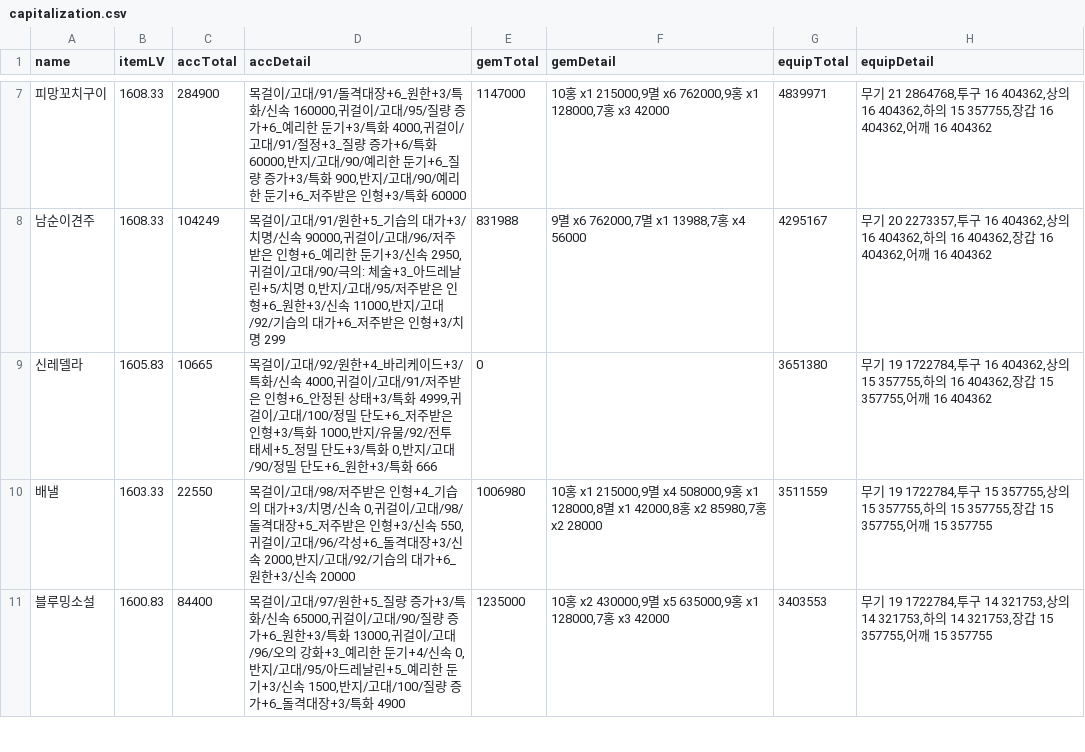
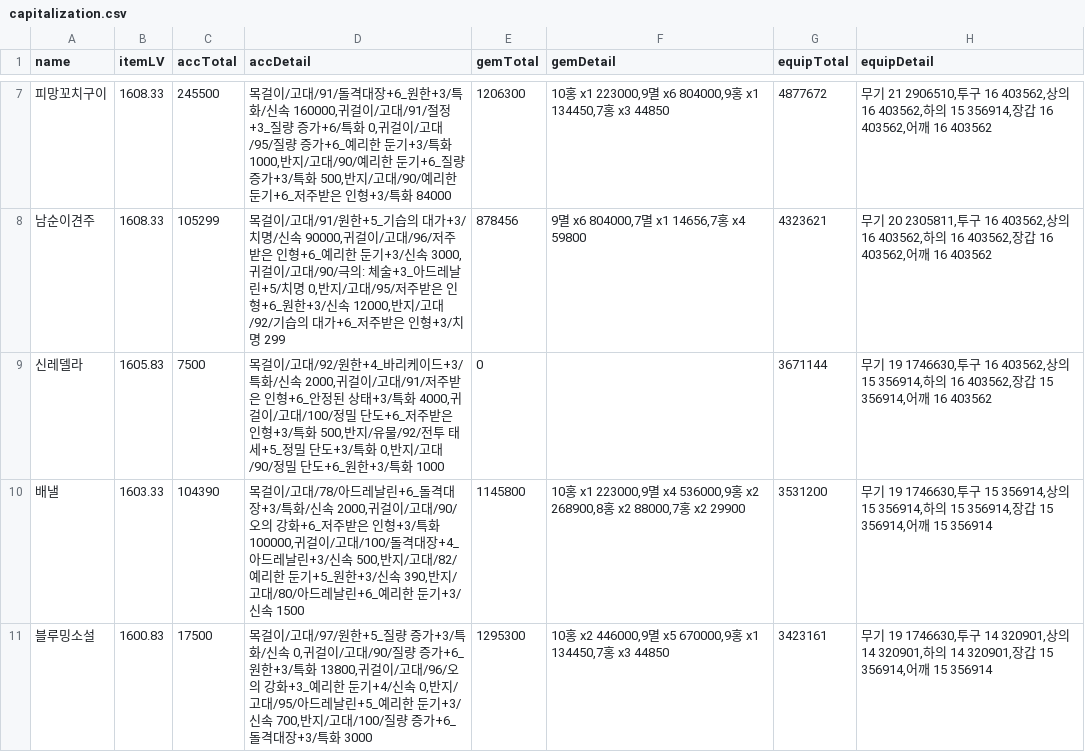
Before and after one commit to Remiing/lostarkday, a CSV file: _data/capitalization.csv, drawn as a sheet; only a part is shown, gaps mark what is left out; the diff covers the shown part only.

```diff
--- a/_data/capitalization.csv
+++ b/_data/capitalization.csv
@@ -7,5 +7,5 @@ name,itemLV,accTotal,accDetail,gemTotal,gemDetail,equipTotal,equipDetail
-피망꼬치구이,1608.33,284900,"목걸이/고대/91/돌격대장+6_원한+3/특화/신속 160000,귀걸이/고대/95/질량 증가+6_예리한 둔기+3/특화 4000,귀걸이/고대/91/절정+3_질량 증가+6/특화 60000,반지/고대/90/예리한 둔기+6_질량 증가+3/특화 900,반지/고대/90/예리한 둔기+6_저주받은 인형+3/특화 60000",1147000,"10홍 x1 215000,9멸 x6 762000,9홍 x1 128000,7홍 x3 42000",4839971,"무기 21 2864768,투구 16 404362,상의 16 404362,하의 15 357755,장갑 16 404362,어깨 16 404362"
-남순이견주,1608.33,104249,"목걸이/고대/91/원한+5_기습의 대가+3/치명/신속 90000,귀걸이/고대/96/저주받은 인형+6_예리한 둔기+3/신속 2950,귀걸이/고대/90/극의: 체술+3_아드레날린+5/치명 0,반지/고대/95/저주받은 인형+6_원한+3/신속 11000,반지/고대/92/기습의 대가+6_저주받은 인형+3/치명 299",831988,"9멸 x6 762000,7멸 x1 13988,7홍 x4 56000",4295167,"무기 20 2273357,투구 16 404362,상의 16 404362,하의 16 404362,장갑 16 404362,어깨 16 404362"
-신레델라,1605.83,10665,"목걸이/고대/92/원한+4_바리케이드+3/특화/신속 4000,귀걸이/고대/91/저주받은 인형+6_안정된 상태+3/특화 4999,귀걸이/고대/100/정밀 단도+6_저주받은 인형+3/특화 1000,반지/유물/92/전투 태세+5_정밀 단도+3/특화 0,반지/고대/90/정밀 단도+6_원한+3/특화 666",0,,3651380,"무기 19 1722784,투구 16 404362,상의 15 357755,하의 16 404362,장갑 15 357755,어깨 16 404362"
-배낼,1603.33,22550,"목걸이/고대/98/저주받은 인형+4_기습의 대가+3/치명/신속 0,귀걸이/고대/98/돌격대장+5_저주받은 인형+3/신속 550,귀걸이/고대/96/각성+6_돌격대장+3/신속 2000,반지/고대/92/기습의 대가+6_원한+3/신속 20000",1006980,"10홍 x1 215000,9멸 x4 508000,9홍 x1 128000,8멸 x1 42000,8홍 x2 85980,7홍 x2 28000",3511559,"무기 19 1722784,투구 15 357755,상의 15 357755,하의 15 357755,장갑 15 357755,어깨 15 357755"
-블루밍소설,1600.83,84400,"목걸이/고대/97/원한+5_질량 증가+3/특화/신속 65000,귀걸이/고대/90/질량 증가+6_원한+3/특화 13000,귀걸이/고대/96/오의 강화+3_예리한 둔기+4/신속 0,반지/고대/95/아드레날린+5_예리한 둔기+3/신속 1500,반지/고대/100/질량 증가+6_돌격대장+3/특화 4900",1235000,"10홍 x2 430000,9멸 x5 635000,9홍 x1 128000,7홍 x3 42000",3403553,"무기 19 1722784,투구 14 321753,상의 14 321753,하의 14 321753,장갑 15 357755,어깨 15 357755"
+피망꼬치구이,1608.33,245500,"목걸이/고대/91/돌격대장+6_원한+3/특화/신속 160000,귀걸이/고대/91/절정+3_질량 증가+6/특화 0,귀걸이/고대/95/질량 증가+6_예리한 둔기+3/특화 1000,반지/고대/90/예리한 둔기+6_질량 증가+3/특화 500,반지/고대/90/예리한 둔기+6_저주받은 인형+3/특화 84000",1206300,"10홍 x1 223000,9멸 x6 804000,9홍 x1 134450,7홍 x3 44850",4877672,"무기 21 2906510,투구 16 403562,상의 16 403562,하의 15 356914,장갑 16 403562,어깨 16 403562"
+남순이견주,1608.33,105299,"목걸이/고대/91/원한+5_기습의 대가+3/치명/신속 90000,귀걸이/고대/96/저주받은 인형+6_예리한 둔기+3/신속 3000,귀걸이/고대/90/극의: 체술+3_아드레날린+5/치명 0,반지/고대/95/저주받은 인형+6_원한+3/신속 12000,반지/고대/92/기습의 대가+6_저주받은 인형+3/치명 299",878456,"9멸 x6 804000,7멸 x1 14656,7홍 x4 59800",4323621,"무기 20 2305811,투구 16 403562,상의 16 403562,하의 16 403562,장갑 16 403562,어깨 16 403562"
+신레델라,1605.83,7500,"목걸이/고대/92/원한+4_바리케이드+3/특화/신속 2000,귀걸이/고대/91/저주받은 인형+6_안정된 상태+3/특화 4000,귀걸이/고대/100/정밀 단도+6_저주받은 인형+3/특화 500,반지/유물/92/전투 태세+5_정밀 단도+3/특화 0,반지/고대/90/정밀 단도+6_원한+3/특화 1000",0,,3671144,"무기 19 1746630,투구 16 403562,상의 15 356914,하의 16 403562,장갑 15 356914,어깨 16 403562"
+배낼,1603.33,104390,"목걸이/고대/78/아드레날린+6_돌격대장+3/특화/신속 2000,귀걸이/고대/90/오의 강화+6_저주받은 인형+3/특화 100000,귀걸이/고대/100/돌격대장+4_아드레날린+3/신속 500,반지/고대/82/예리한 둔기+5_원한+3/신속 390,반지/고대/80/아드레날린+6_예리한 둔기+3/신속 1500",1145800,"10홍 x1 223000,9멸 x4 536000,9홍 x2 268900,8홍 x2 88000,7홍 x2 29900",3531200,"무기 19 1746630,투구 15 356914,상의 15 356914,하의 15 356914,장갑 15 356914,어깨 15 356914"
+블루밍소설,1600.83,17500,"목걸이/고대/97/원한+5_질량 증가+3/특화/신속 0,귀걸이/고대/90/질량 증가+6_원한+3/특화 13800,귀걸이/고대/96/오의 강화+3_예리한 둔기+4/신속 0,반지/고대/95/아드레날린+5_예리한 둔기+3/신속 700,반지/고대/100/질량 증가+6_돌격대장+3/특화 3000",1295300,"10홍 x2 446000,9멸 x5 670000,9홍 x1 134450,7홍 x3 44850",3423161,"무기 19 1746630,투구 14 320901,상의 14 320901,하의 14 320901,장갑 15 356914,어깨 15 356914"
```
Also changed, not shown: 1 added row, 1 removed row and 130 edited cells elsewhere in this file, _data/material_price.csv, _data/step_price.csv, 3 other files.
